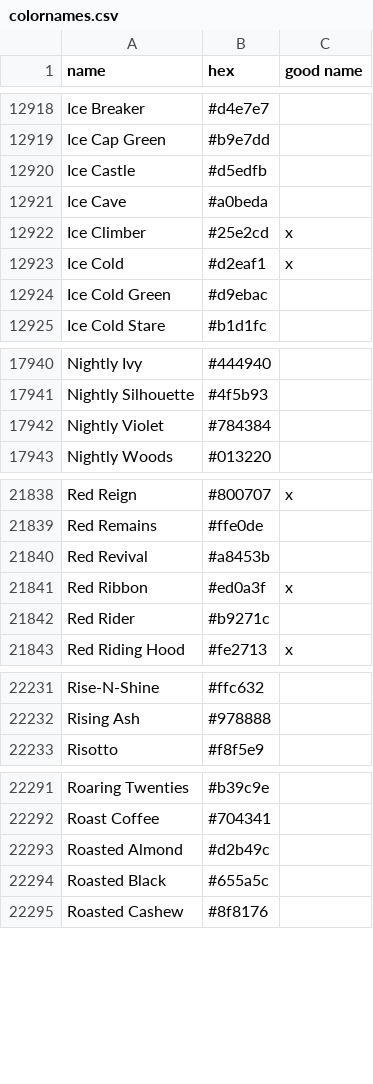
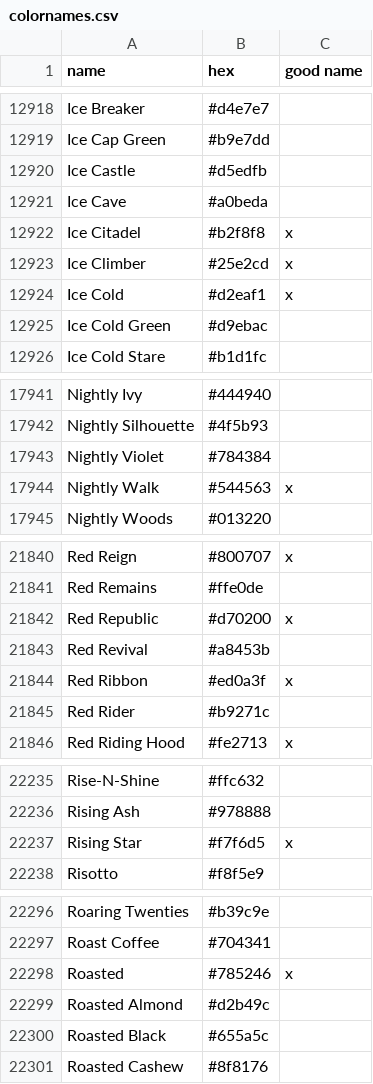
Before and after one commit to meodai/color-names, a CSV file: src/colornames.csv, drawn as a sheet; only a part is shown, gaps mark what is left out; the diff covers the shown part only.

Commit message:
feat(colors): adds new colors
Adds new own creations

```diff
--- a/src/colornames.csv
+++ b/src/colornames.csv
@@ -12921,2 +12921,3 @@ Ice Castle,#d5edfb,
 Ice Cave,#a0beda,
+Ice Citadel,#b2f8f8,x
 Ice Climber,#25e2cd,x
@@ -17942,2 +17943,3 @@ Nightly Silhouette,#4f5b93,
 Nightly Violet,#784384,
+Nightly Walk,#544563,x
 Nightly Woods,#013220,
@@ -21839,2 +21841,3 @@ Red Reign,#800707,x
 Red Remains,#ffe0de,
+Red Republic,#d70200,x
 Red Revival,#a8453b,
@@ -22232,2 +22236,3 @@ Rise-N-Shine,#ffc632,
 Rising Ash,#978888,
+Rising Star,#f7f6d5,x
 Risotto,#f8f5e9,
@@ -22292,2 +22297,3 @@ Roaring Twenties,#b39c9e,
 Roast Coffee,#704341,
+Roasted,#785246,x
 Roasted Almond,#d2b49c,
```
Also changed, not shown: 6 added rows, 1 removed row and 1 edited cell elsewhere in this file, dist/colornames.bestof.csv, dist/colornames.csv, 20 other files.
